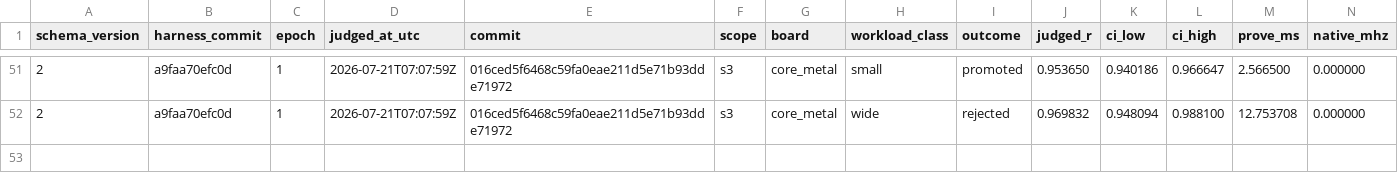
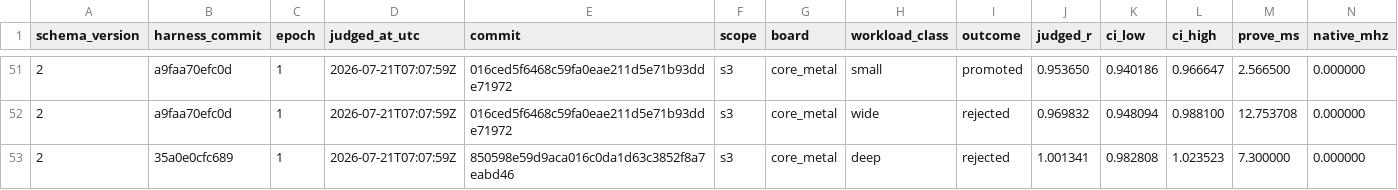
Before and after one commit to welttowelt/stwo-zig, a TSV file: autoresearch/ledger/promotions.tsv, drawn as a sheet; only a part is shown, gaps mark what is left out; rows hold the shown columns only; the diff names each change by its address in the sheet, - before the commit and + after, or states it on an @@ line.

```diff
--- a/autoresearch/ledger/promotions.tsv
+++ b/autoresearch/ledger/promotions.tsv
+row 53: 2 | 35a0e0cfc689 | 1 | 2026-07-21T07:07:59Z | 850598e59d9aca016c0da1d63c3852f8a7eabd46 | s3 | core_metal | deep | rejected | 1.001341 | 0.982808 | 1.023523 | 7.300000 | 0.000000
```
